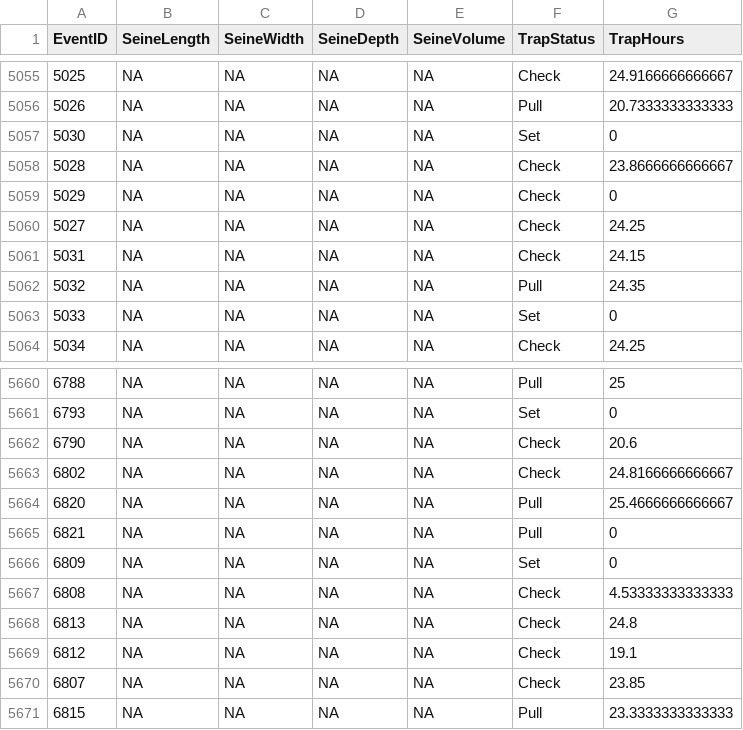
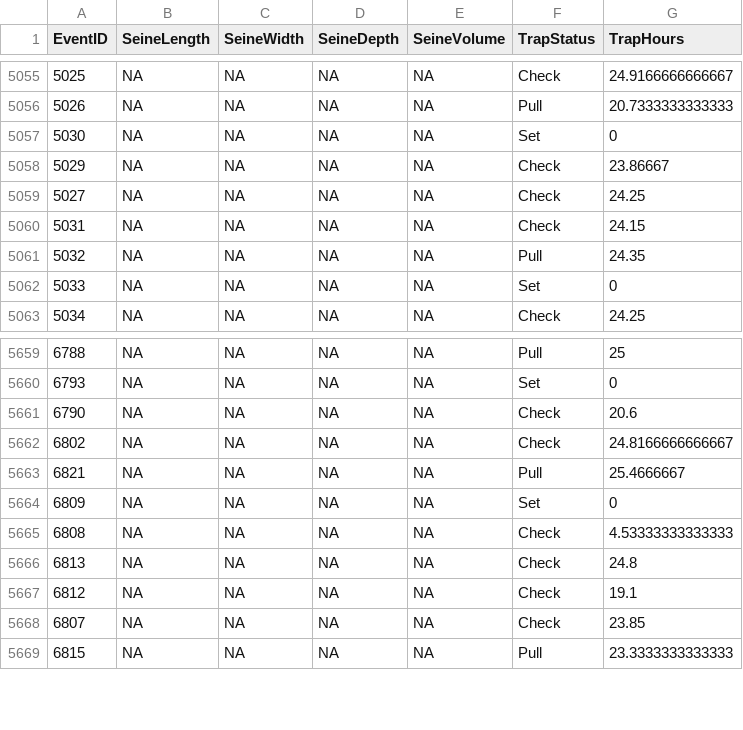
Before and after one commit to lvanceDWR/Test-Fish, a CSV file: data_clean/effort.csv, drawn as a sheet; only a part is shown, gaps mark what is left out.

Commit message:
Commit updated clean data

```diff
--- a/data_clean/effort.csv
+++ b/data_clean/effort.csv
@@ -5057,4 +5057,3 @@
 5030,NA,NA,NA,NA,"Set",0
-5028,NA,NA,NA,NA,"Check",23.8666666666667
-5029,NA,NA,NA,NA,"Check",0
+5029,NA,NA,NA,NA,"Check",23.86667
 5027,NA,NA,NA,NA,"Check",24.25
@@ -5663,4 +5662,3 @@
 6802,NA,NA,NA,NA,"Check",24.8166666666667
-6820,NA,NA,NA,NA,"Pull",25.4666666666667
-6821,NA,NA,NA,NA,"Pull",0
+6821,NA,NA,NA,NA,"Pull",25.4666667
 6809,NA,NA,NA,NA,"Set",0
```
Also changed, not shown: data_clean/genetics_smelt.csv, data_clean/taxonomy.csv, 4 other files.
